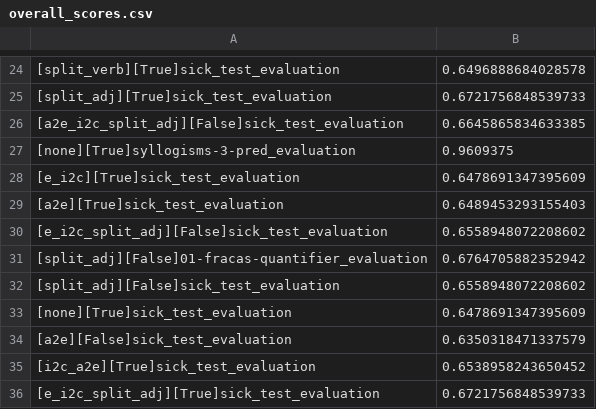
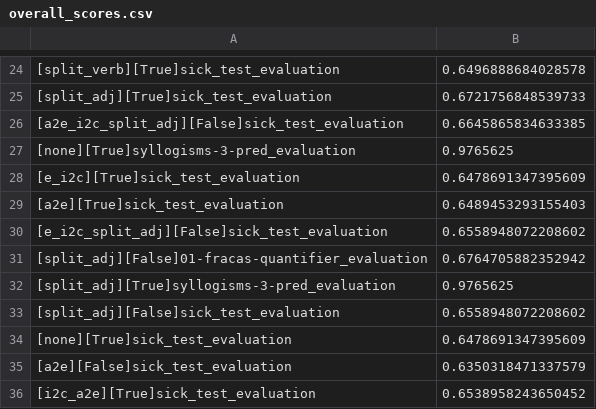
Before and after one commit to ppls-nd-prs/lola, a CSV file: overall_scores.csv, drawn as a sheet; only a part is shown, gaps mark what is left out; the shorter side is filled out with more unchanged rows; the diff names each change by its address in the sheet, - before the commit and + after, or states it on an @@ line.

Commit message:
Score syllogisms 3 pred

```diff
--- a/overall_scores.csv
+++ b/overall_scores.csv
-B27: 0.9609375
+B27: 0.9765625
+row 32: [split_adj][True]syllogisms-3-pred_evaluation | 0.9765625
```
Also changed, not shown: mod_evaluations/[none][True]syllogisms-3-pred_evaluation.csv, 6 other files.
